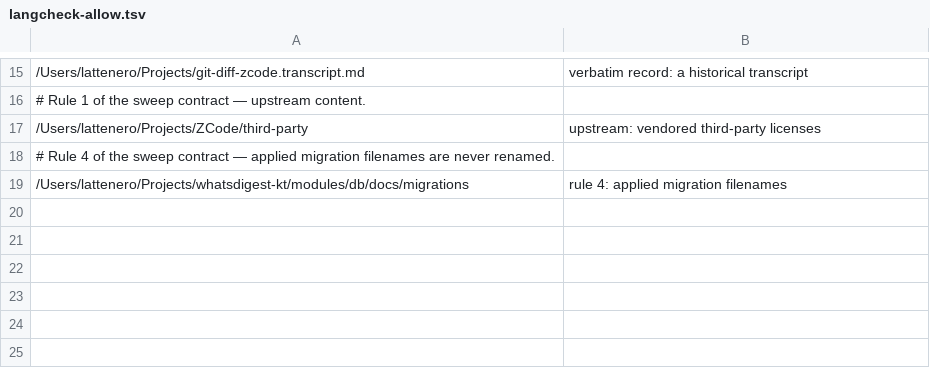
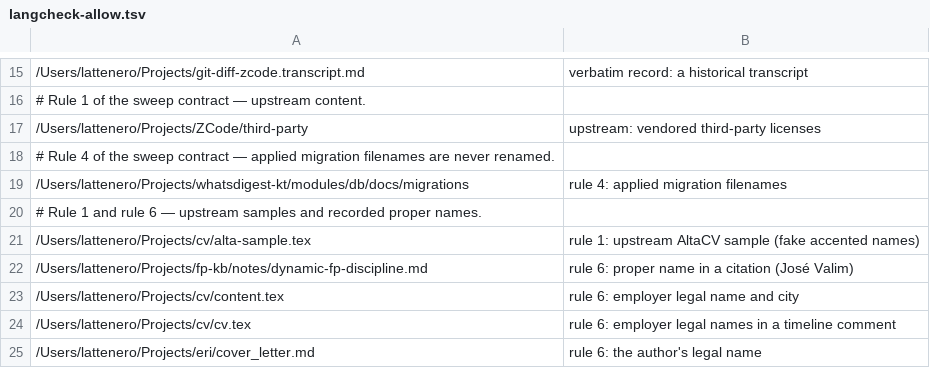
Before and after one commit to damian-rafael-lattenero/fleet-scripts, a TSV file: langcheck-allow.tsv, drawn as a sheet; only a part is shown, gaps mark what is left out; the diff names each change by its address in the sheet, - before the commit and + after, or states it on an @@ line.

Commit message:
chore(i18n): allowlist upstream samples and recorded proper names

```diff
--- a/langcheck-allow.tsv
+++ b/langcheck-allow.tsv
+row 20: # Rule 1 and rule 6 — upstream samples and recorded proper names.
+row 21: /Users/lattenero/Projects/cv/alta-sample.tex | rule 1: upstream AltaCV sample (fake accented names)
+row 22: /Users/lattenero/Projects/fp-kb/notes/dynamic-fp-discipline.md | rule 6: proper name in a citation (José Valim)
+row 23: /Users/lattenero/Projects/cv/content.tex | rule 6: employer legal name and city
+row 24: /Users/lattenero/Projects/cv/cv.tex | rule 6: employer legal names in a timeline comment
+row 25: /Users/lattenero/Projects/eri/cover_letter.md | rule 6: the author's legal name
```
